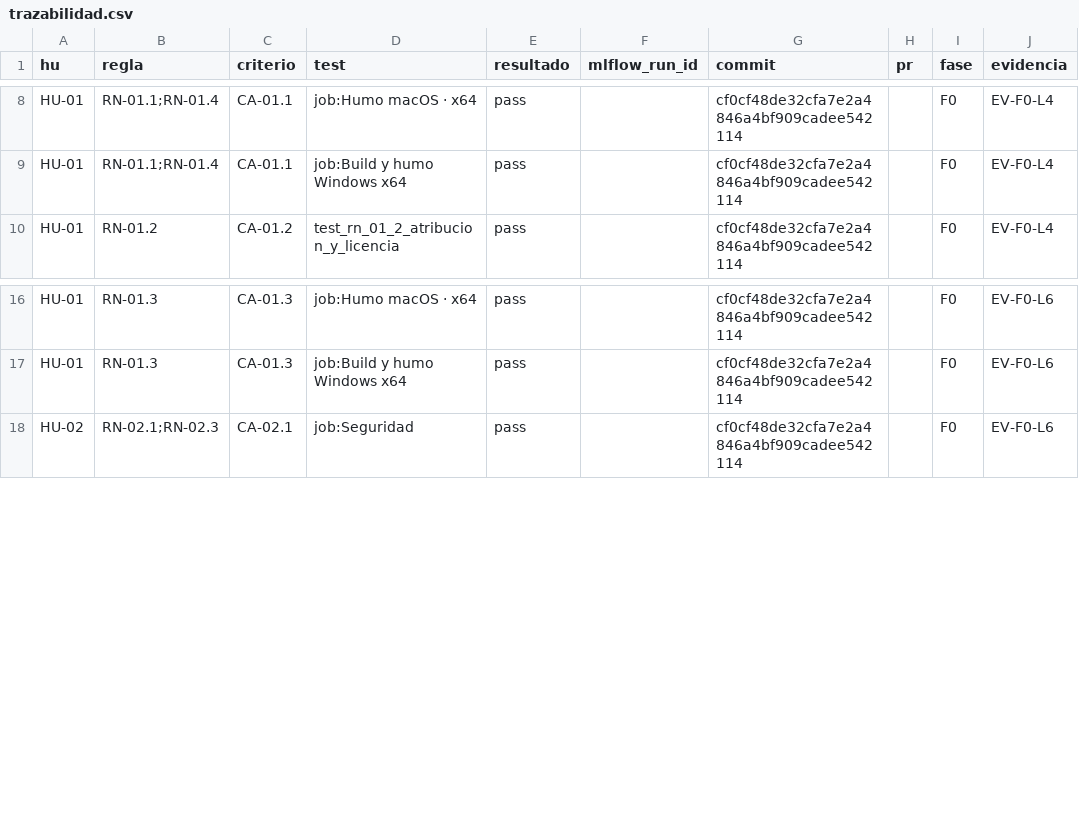
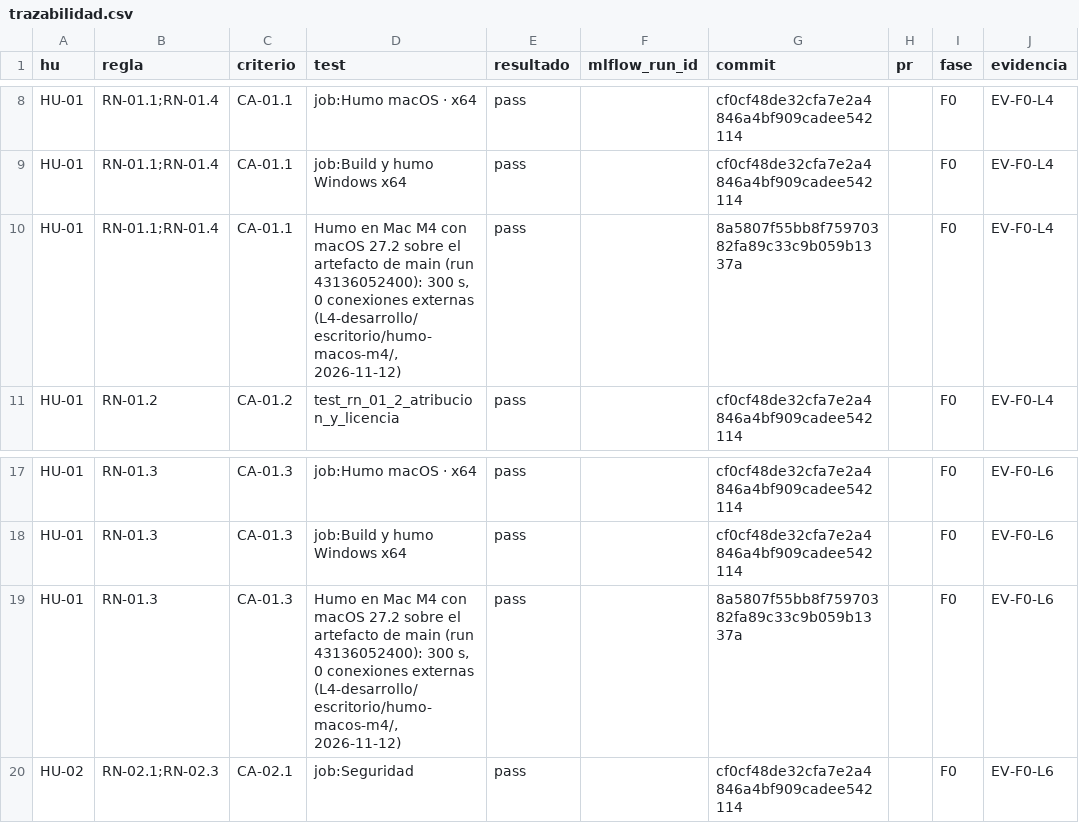
Before and after one commit to ABRAHAMCIMAT/Valkiria-Productividad, a CSV file: evidencias/F0/trazabilidad.csv, drawn as a sheet; only a part is shown, gaps mark what is left out.

```diff
--- a/evidencias/F0/trazabilidad.csv
+++ b/evidencias/F0/trazabilidad.csv
@@ -9,2 +9,3 @@ HU-01,RN-01.1;RN-01.4,CA-01.1,job:Humo macOS · x64,pass,,cf0cf48de32cfa7e2a4846
 HU-01,RN-01.1;RN-01.4,CA-01.1,job:Build y humo Windows x64,pass,,cf0cf48de32cfa7e2a4846a4bf909cadee542114,,F0,EV-F0-L4
+HU-01,RN-01.1;RN-01.4,CA-01.1,"Humo en Mac M4 con macOS 27.2 sobre el artefacto de main (run 43136052400): 300 s, 0 conexiones externas (L4-desarrollo/escritorio/humo-macos-m4/, 2026-11-12)",pass,,8a5807f55bb8f75970382fa89c33c9b059b1337a,,F0,EV-F0-L4
 HU-01,RN-01.2,CA-01.2,test_rn_01_2_atribucion_y_licencia,pass,,cf0cf48de32cfa7e2a4846a4bf909cadee542114,,F0,EV-F0-L4
@@ -17,2 +18,3 @@ HU-01,RN-01.3,CA-01.3,job:Humo macOS · x64,pass,,cf0cf48de32cfa7e2a4846a4bf909c
 HU-01,RN-01.3,CA-01.3,job:Build y humo Windows x64,pass,,cf0cf48de32cfa7e2a4846a4bf909cadee542114,,F0,EV-F0-L6
+HU-01,RN-01.3,CA-01.3,"Humo en Mac M4 con macOS 27.2 sobre el artefacto de main (run 43136052400): 300 s, 0 conexiones externas (L4-desarrollo/escritorio/humo-macos-m4/, 2026-11-12)",pass,,8a5807f55bb8f75970382fa89c33c9b059b1337a,,F0,EV-F0-L6
 HU-02,RN-02.1;RN-02.3,CA-02.1,job:Seguridad,pass,,cf0cf48de32cfa7e2a4846a4bf909cadee542114,,F0,EV-F0-L6
```
Also changed, not shown: 4 other files.
